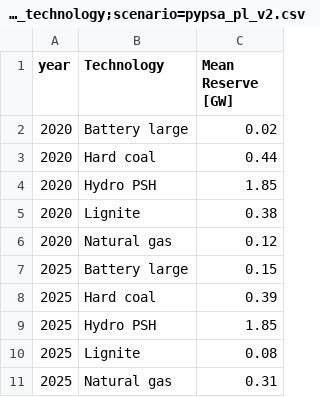
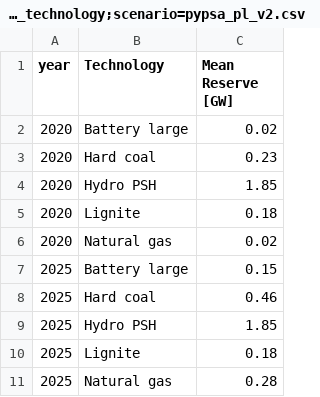
Before and after one commit to instrat-pl/pypsa-pl, a CSV file: data/output/pypsa_pl_v2/data/reserve_by_technology;scenario=pypsa_pl_v2.csv, drawn as a sheet.

```diff
--- a/data/output/pypsa_pl_v2/data/reserve_by_technology;scenario=pypsa_pl_v2.csv
+++ b/data/output/pypsa_pl_v2/data/reserve_by_technology;scenario=pypsa_pl_v2.csv
@@ -2,10 +2,10 @@ year,Technology,Mean Reserve [GW]
 2020,Battery large,0.02
-2020,Hard coal,0.44
+2020,Hard coal,0.23
 2020,Hydro PSH,1.85
-2020,Lignite,0.38
-2020,Natural gas,0.12
+2020,Lignite,0.18
+2020,Natural gas,0.02
 2025,Battery large,0.15
-2025,Hard coal,0.39
+2025,Hard coal,0.46
 2025,Hydro PSH,1.85
-2025,Lignite,0.08
-2025,Natural gas,0.31
+2025,Lignite,0.18
+2025,Natural gas,0.28
```
Also changed, not shown: data/output/pypsa_pl_v2/data/capacity;scenario=pypsa_pl_v2.csv, data/output/pypsa_pl_v2/data/capacity_utilisation;scenario=pypsa_pl_v2.csv, 14 other files.
